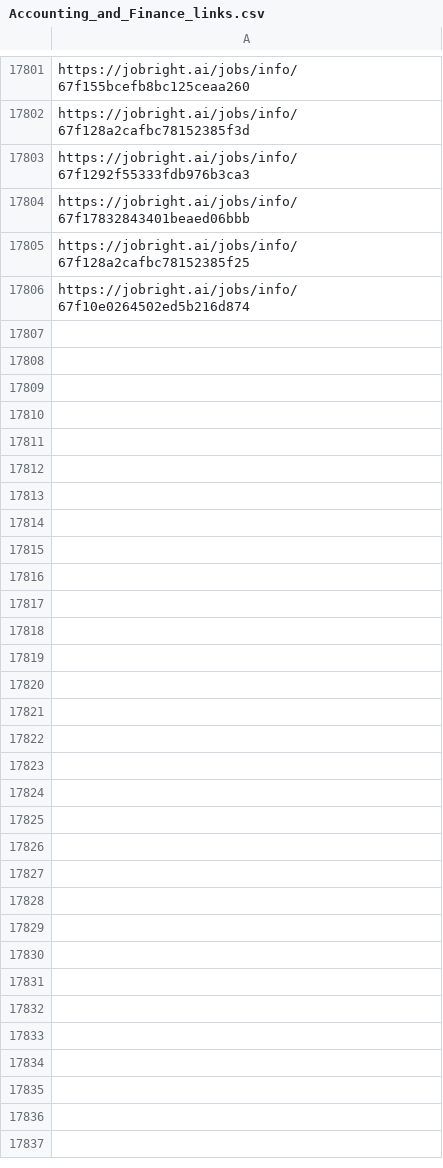
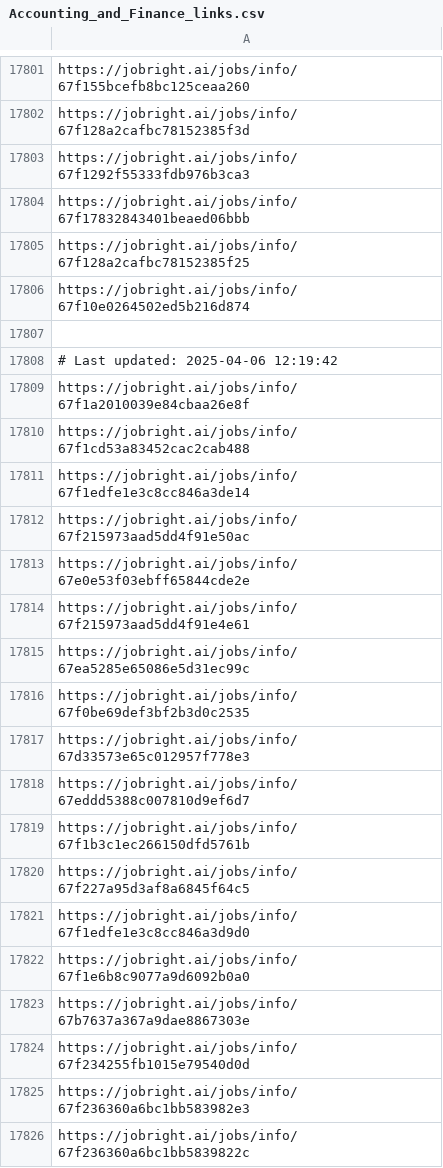
Before and after one commit to Pradeepsingh61/job_DE1, a CSV file: Accounting_and_Finance_links.csv, drawn as a sheet; only a part is shown, gaps mark what is left out; the diff covers the shown part only.

```diff
--- a/Accounting_and_Finance_links.csv
+++ b/Accounting_and_Finance_links.csv
@@ -17815 +17815,21 @@ https://jobright.ai/jobs/info/67f128a2cafbc78152385f25
 https://jobright.ai/jobs/info/67f10e0264502ed5b216d874
+
+# Last updated: 2025-04-06 12:19:42
+https://jobright.ai/jobs/info/67f1a2010039e84cbaa26e8f
+https://jobright.ai/jobs/info/67f1cd53a83452cac2cab488
+https://jobright.ai/jobs/info/67f1edfe1e3c8cc846a3de14
+https://jobright.ai/jobs/info/67f215973aad5dd4f91e50ac
+https://jobright.ai/jobs/info/67e0e53f03ebff65844cde2e
+https://jobright.ai/jobs/info/67f215973aad5dd4f91e4e61
+https://jobright.ai/jobs/info/67ea5285e65086e5d31ec99c
+https://jobright.ai/jobs/info/67f0be69def3bf2b3d0c2535
+https://jobright.ai/jobs/info/67d33573e65c012957f778e3
+https://jobright.ai/jobs/info/67eddd5388c007810d9ef6d7
+https://jobright.ai/jobs/info/67f1b3c1ec266150dfd5761b
+https://jobright.ai/jobs/info/67f227a95d3af8a6845f64c5
+https://jobright.ai/jobs/info/67f1edfe1e3c8cc846a3d9d0
+https://jobright.ai/jobs/info/67f1e6b8c9077a9d6092b0a0
+https://jobright.ai/jobs/info/67b7637a367a9dae8867303e
+https://jobright.ai/jobs/info/67f234255fb1015e79540d0d
+https://jobright.ai/jobs/info/67f236360a6bc1bb583982e3
+https://jobright.ai/jobs/info/67f236360a6bc1bb5839822c
```
Also changed, not shown: 11 added rows elsewhere in this file, Accounting_and_Finance.csv, Education_and_Training.csv, 29 other files.
